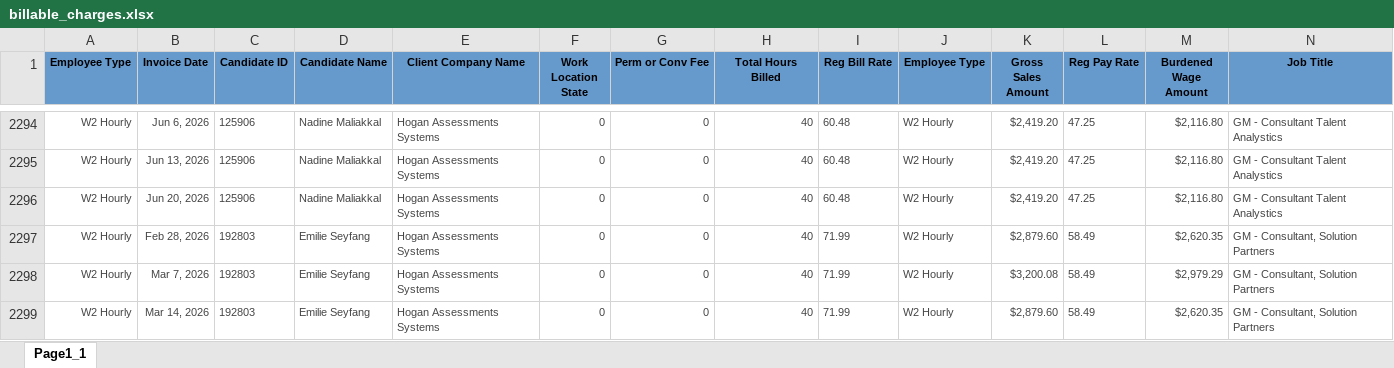
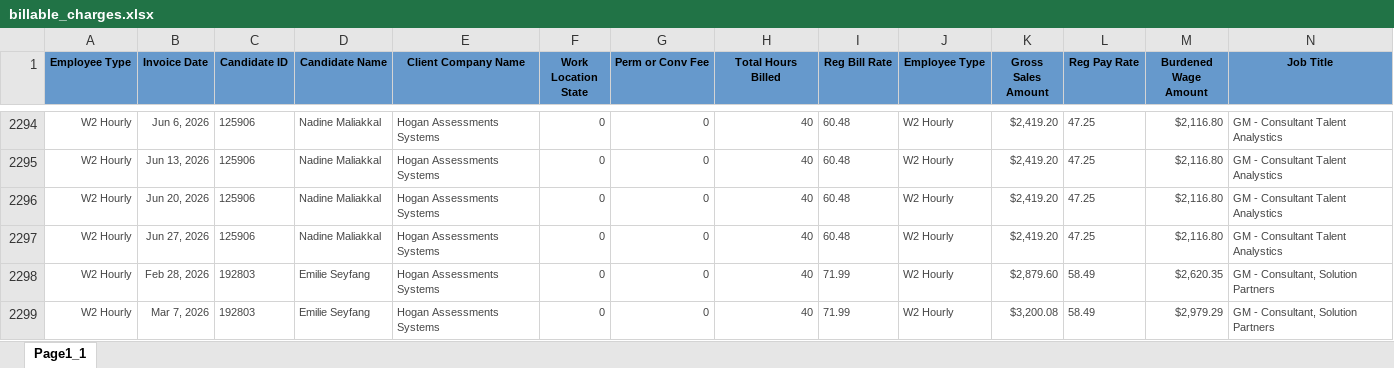
Before and after one commit to Pwilson37OTS/oaktree-invoice-reconciler, an Excel workbook: data/billable_charges.xlsx, sheet Page1_1, drawn as a sheet; only a part is shown, gaps mark what is left out; the shorter side is filled out with more unchanged rows; values as stored, in another font and other column widths than the file's, no borders; rows hold the shown columns only; the diff names each change by its address in the sheet, - before the commit and + after, or states it on an @@ line.

Commit message:
Refresh data 2026-06-28 17:30

```diff
--- a/data/billable_charges.xlsx (sheet Page1_1)
+++ b/data/billable_charges.xlsx (sheet Page1_1)
+row 2297: W2 Hourly | Jun 27, 2026 | 125906 | Nadine Maliakkal | Hogan Assessments Systems | 0 | 0 | 40 | 60.48 | W2 Hourly | $2,419.20 | 47.25 | $2,116.80 | GM - Consultant Talent Analystics
```
Also changed, not shown: data/audit_rev_ots.xlsx, data/billable_charges_CTS.xlsx.
